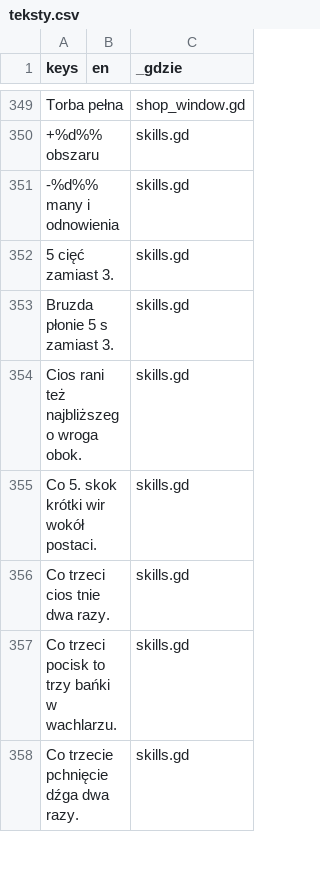
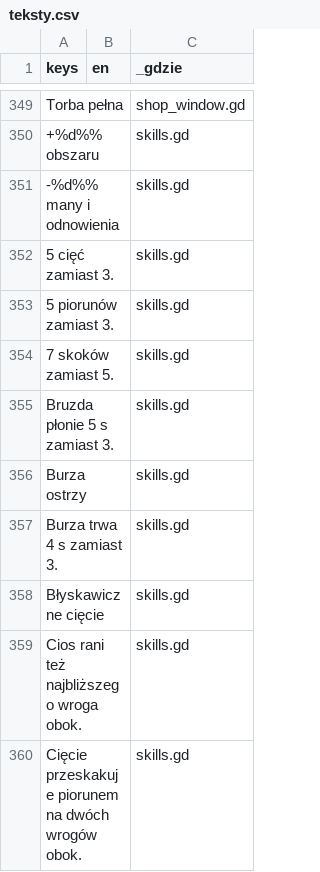
Before and after one commit to slota145/Watra-Mobile, a CSV file: translations/teksty.csv, drawn as a sheet; only a part is shown, gaps mark what is left out; the shorter side is filled out with more unchanged rows; the diff covers the shown part only; the diff names each change by its address in the sheet, - before the commit and + after, or states it on an @@ line.

```diff
--- a/translations/teksty.csv
+++ b/translations/teksty.csv
+row 353: 5 piorunów zamiast 3. |  | skills.gd
+row 354: 7 skoków zamiast 5. |  | skills.gd
+row 356: Burza ostrzy |  | skills.gd
+row 357: Burza trwa 4 s zamiast 3. |  | skills.gd
+row 358: Błyskawiczne cięcie |  | skills.gd
+row 360: Cięcie przeskakuje piorunem na dwóch wrogów obok. |  | skills.gd
```
Also changed, not shown: 16 added rows elsewhere in this file, 48 other files.
